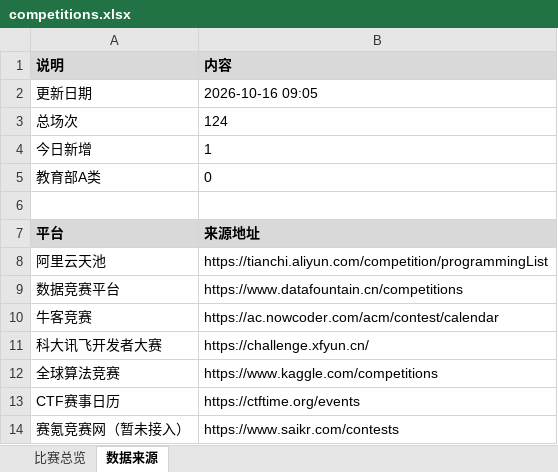
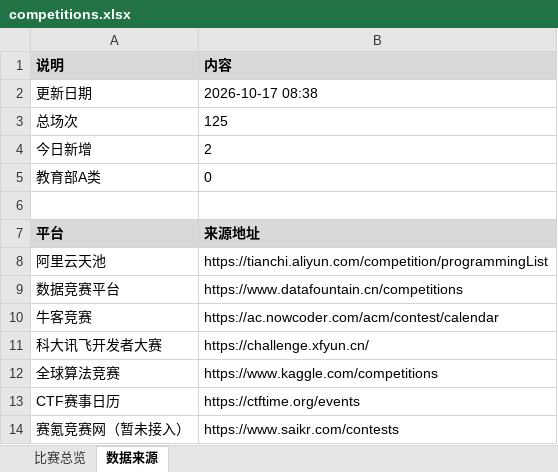
Before and after one commit to ArchaicRam/competition-radar, an Excel workbook: data/competitions.xlsx, sheet 数据来源, drawn as a sheet; values as stored, in another font and other column widths than the file's, no borders; the diff names each change by its address in the sheet, - before the commit and + after, or states it on an @@ line.

```diff
--- a/data/competitions.xlsx (sheet 数据来源)
+++ b/data/competitions.xlsx (sheet 数据来源)
-B2 (内容): 2026-10-16 09:05
+B2 (内容): 2026-10-17 08:38
-B3 (内容): 124
+B3 (内容): 125
-B4 (内容): 1
+B4 (内容): 2
```
Also changed, not shown: sheet 比赛总览, 2 other files.
